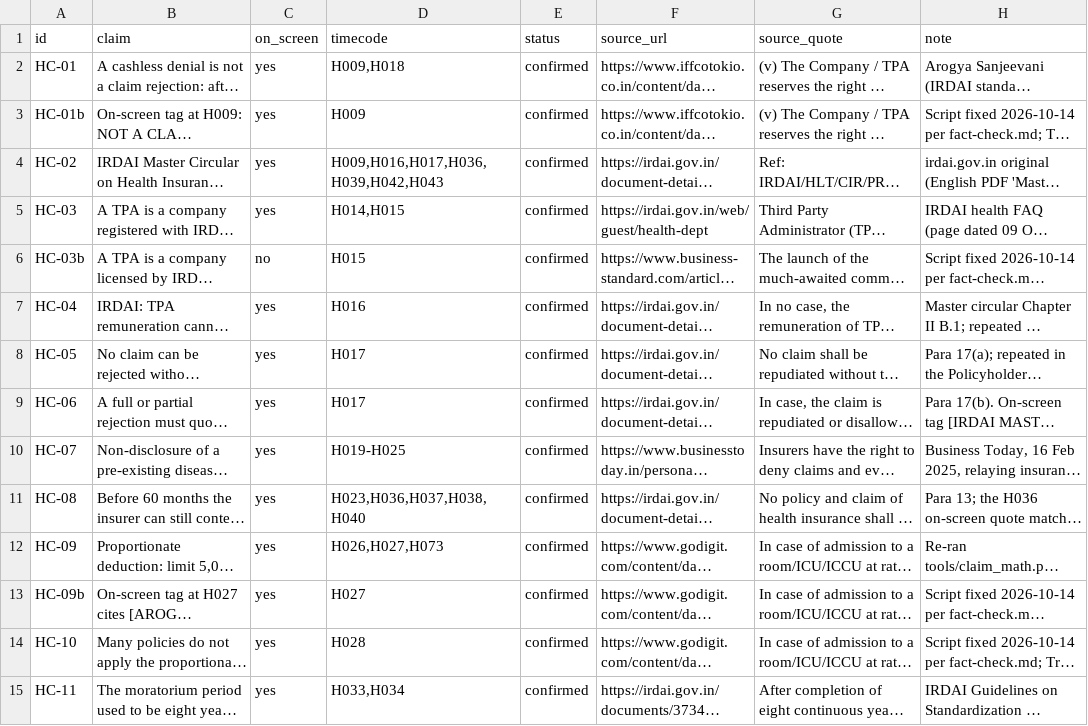
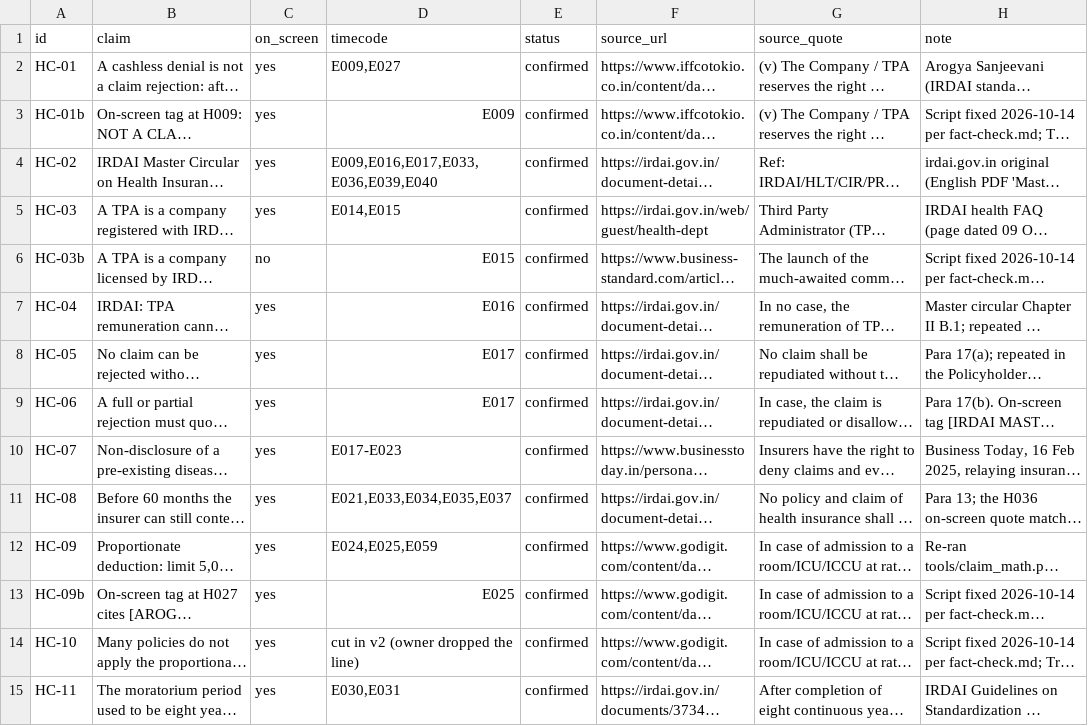
Before and after one commit to mkmk749278/Creator, a CSV file: projects/health-claim-trap/claims.csv, drawn as a sheet; only a part is shown; long unchanged cells end in …; the diff covers the shown part only; the diff names each change by its address in the sheet, - before the commit and + after, or states it on an @@ line.

```diff
--- a/projects/health-claim-trap/claims.csv
+++ b/projects/health-claim-trap/claims.csv
-D2 (timecode): H009,H018
+D2 (timecode): E009,E027
-D3 (timecode): H009
+D3 (timecode): E009
-D4 (timecode): H009,H016,H017,H036,H039,H042,H043
+D4 (timecode): E009,E016,E017,E033,E036,E039,E040
-D5 (timecode): H014,H015
+D5 (timecode): E014,E015
-D6 (timecode): H015
+D6 (timecode): E015
-D7 (timecode): H016
+D7 (timecode): E016
-D8:D9 (timecode): H017
+D8:D9 (timecode): E017
-D10 (timecode): H019-H025
+D10 (timecode): E017-E023
-D11 (timecode): H023,H036,H037,H038,H040
+D11 (timecode): E021,E033,E034,E035,E037
-D12 (timecode): H026,H027,H073
+D12 (timecode): E024,E025,E059
-D13 (timecode): H027
+D13 (timecode): E025
-D14 (timecode): H028
+D14 (timecode): cut in v2 (owner dropped the line)
-D15 (timecode): H033,H034
+D15 (timecode): E030,E031
```
Also changed, not shown: 31 edited cells elsewhere in this file, projects/health-claim-trap/script.full.tsv, projects/health-claim-trap/script.tsv, 9 other files.
